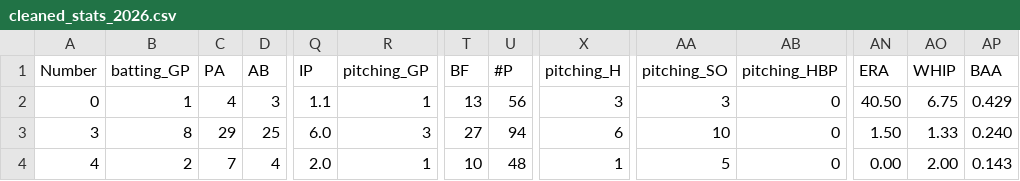
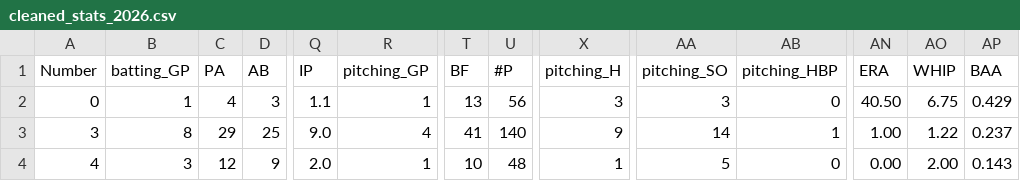
Before and after one commit to jackpuncochar/hamelhawks, a CSV file: cleaned_stats_2026.csv, drawn as a sheet; only a part is shown, gaps mark what is left out; the diff covers the shown part only; the diff names each change by its address in the sheet, - before the commit and + after, or states it on an @@ line.

Commit message:
update stats, standings, results

```diff
--- a/cleaned_stats_2026.csv
+++ b/cleaned_stats_2026.csv
-Q3 (IP): 6.0
+Q3 (IP): 9.0
-R3 (pitching_GP): 3
+R3 (pitching_GP): 4
-T3 (BF): 27
+T3 (BF): 41
-U3 (#P): 94
+U3 (#P): 140
-X3 (pitching_H): 6
+X3 (pitching_H): 9
-AA3 (pitching_SO): 10
+AA3 (pitching_SO): 14
-AB3 (pitching_HBP): 0
+AB3 (pitching_HBP): 1
-AN3 (ERA): 1.50
+AN3 (ERA): 1.00
-AO3 (WHIP): 1.33
+AO3 (WHIP): 1.22
-AP3 (BAA): 0.240
+AP3 (BAA): 0.237
-B4 (batting_GP): 2
+B4 (batting_GP): 3
-C4 (PA): 7
+C4 (PA): 12
-D4 (AB): 4
+D4 (AB): 9
```
Also changed, not shown: 142 edited cells elsewhere in this file, 12 other files.
